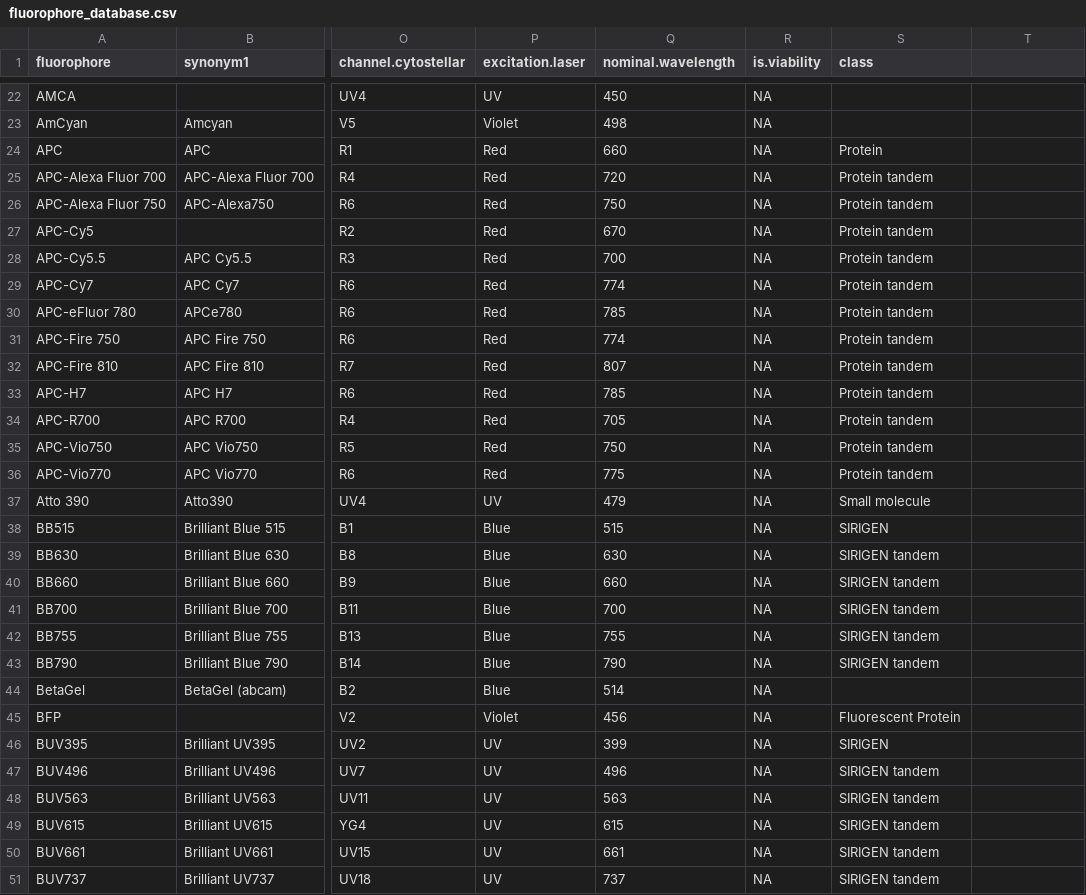
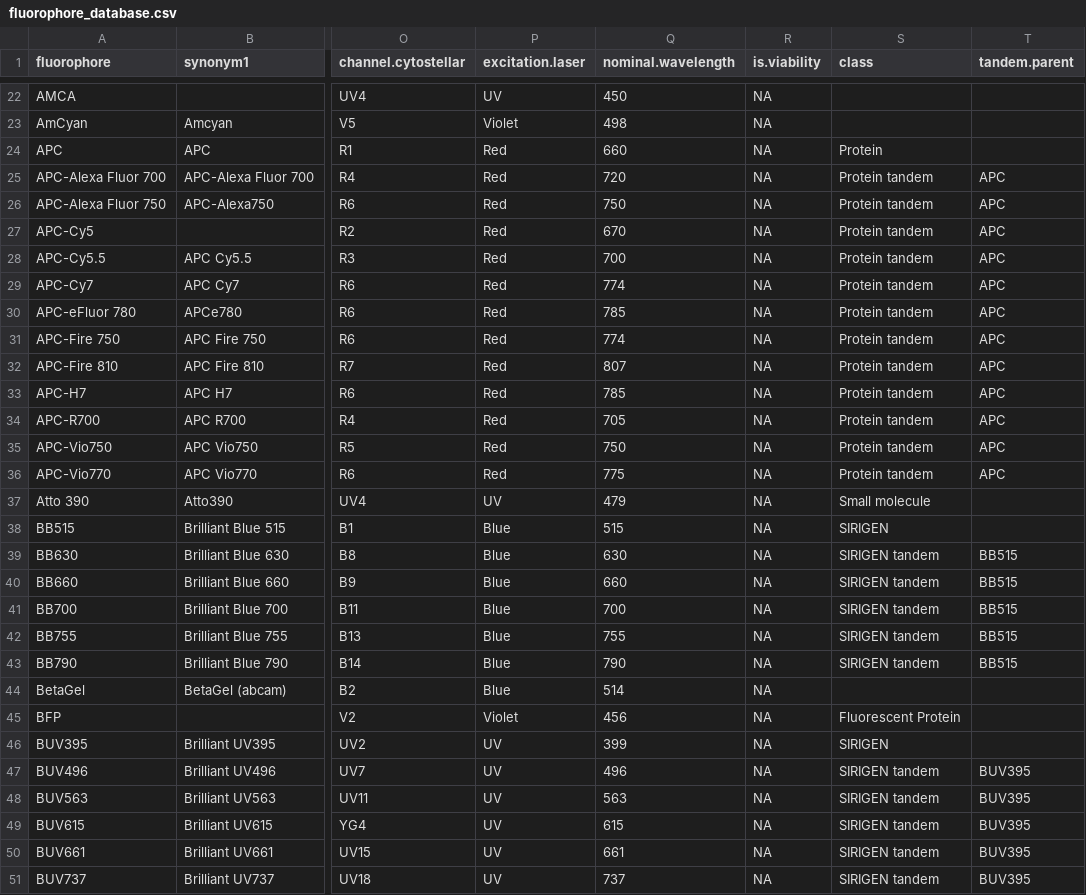
Before and after one commit to DrCytometer/AutoSpectral, a CSV file: inst/extdata/fluorophore_database.csv, drawn as a sheet; only a part is shown, gaps mark what is left out; the diff covers the shown part only; the diff names each change by its address in the sheet, - before the commit and + after, or states it on an @@ line.

```diff
--- a/inst/extdata/fluorophore_database.csv
+++ b/inst/extdata/fluorophore_database.csv
-T1: (empty)
+T1: tandem.parent
-T25:T36 (tandem.parent): (empty)
+T25:T36 (tandem.parent): APC
-T39:T43 (tandem.parent): (empty)
+T39:T43 (tandem.parent): BB515
-T47:T51 (tandem.parent): (empty)
+T47:T51 (tandem.parent): BUV395
```
Also changed, not shown: 35 edited cells elsewhere in this file, 7 other files.
